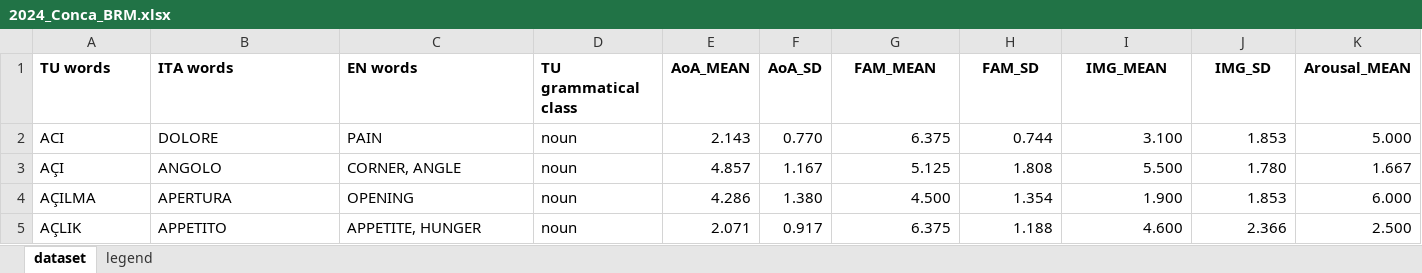
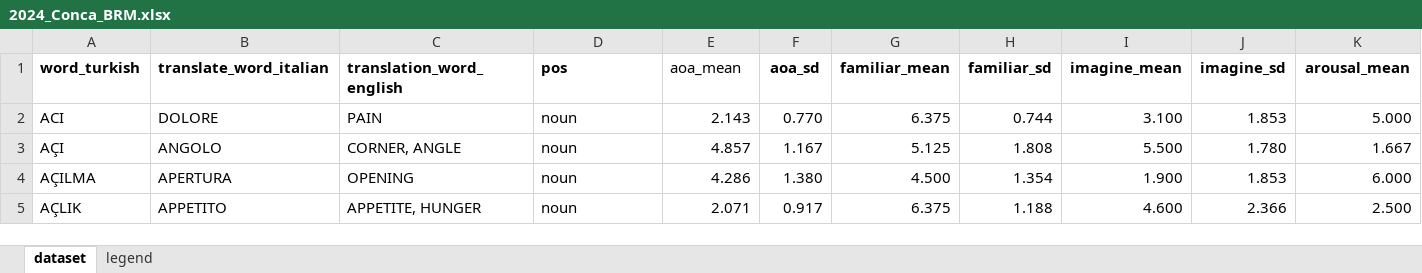
Before and after one commit to doomlab/Familiarity-AIPE, an Excel workbook: data/2024_Conca_BRM.xlsx, sheet dataset, drawn as a sheet; only a part is shown; values as stored, in another font and other column widths than the file's, no borders; removed rows and columns are numbered as before the commit, all else as after; rows hold the shown columns only; the diff names each change by its address in the sheet, - before the commit and + after, or states it on an @@ line.

```diff
--- a/data/2024_Conca_BRM.xlsx (sheet dataset)
+++ b/data/2024_Conca_BRM.xlsx (sheet dataset)
-row 1: TU words | ITA words | EN words | TU grammatical class | AoA_MEAN | AoA_SD | FAM_MEAN | FAM_SD | IMG_MEAN | IMG_SD | Arousal_MEAN
+row 1: word_turkish | translate_word_italian | translation_word_english | pos | aoa_mean | aoa_sd | familiar_mean | familiar_sd | imagine_mean | imagine_sd | arousal_mean
```
Also changed, not shown: data/2024_Falcinellli_Collabra.xlsx, data/2024_Mahjoubnavaz_JPsycholinguistRes.xlsx, 10 other files.
